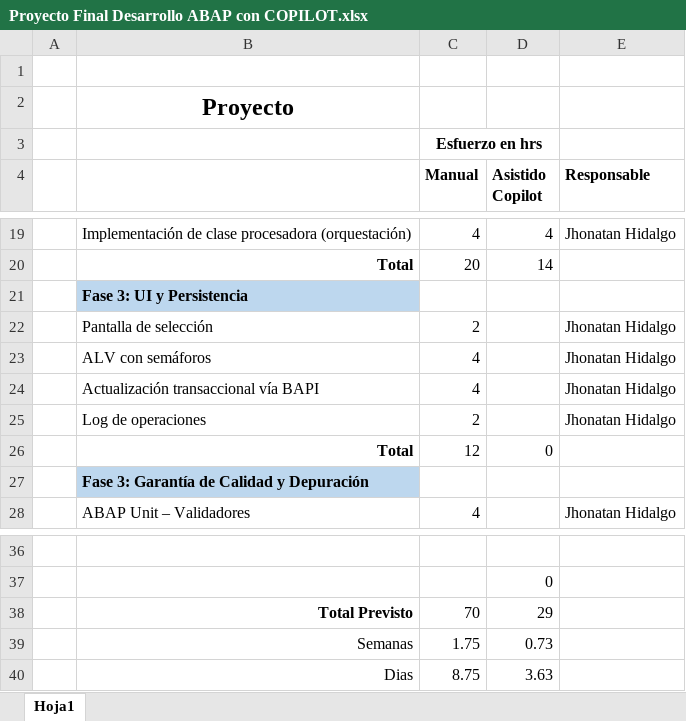
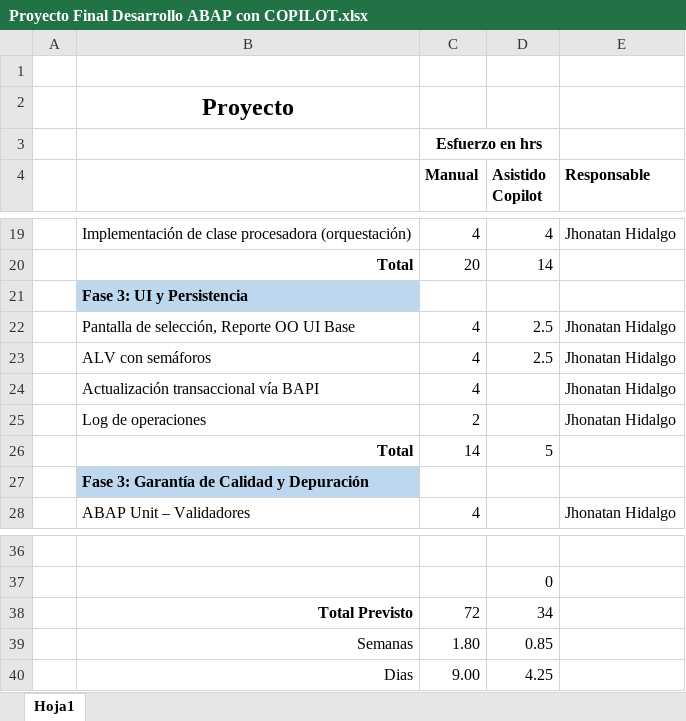
Before and after one commit to jwhidalgo10/Proyecto_Copilot, an Excel workbook: Proyecto Final Desarrollo ABAP con COPILOT.xlsx, sheet Hoja1, drawn as a sheet; only a part is shown, gaps mark what is left out; values as stored, in another font and other column widths than the file's, no borders; removed rows and columns are numbered as before the commit, all else as after; the diff names each change by its address in the sheet, - before the commit and + after, or states it on an @@ line.

Commit message:
Update Proyecto Final Desarrollo ABAP con COPILOT.xlsx

```diff
--- a/Proyecto Final Desarrollo ABAP con COPILOT.xlsx (sheet Hoja1)
+++ b/Proyecto Final Desarrollo ABAP con COPILOT.xlsx (sheet Hoja1)
-row 22:  | Pantalla de selección | 2 |  | Jhonatan Hidalgo
+row 22:  | Pantalla de selección, Reporte OO UI Base | 4 | 2.5 | Jhonatan Hidalgo
-D23 (Asistido Copilot): (empty)
+D23 (Asistido Copilot): 2.5
-row 26:  | Total | 12 | 0
+row 26:  | Total | 14 | 5
-row 38:  | Total Previsto | 70 | 29
-row 39:  | Semanas | 1.75 | 0.73
-row 40:  | Dias | 8.75 | 3.63
+row 38:  | Total Previsto | 72 | 34
+row 39:  | Semanas | 1.80 | 0.85
+row 40:  | Dias | 9.00 | 4.25
```
